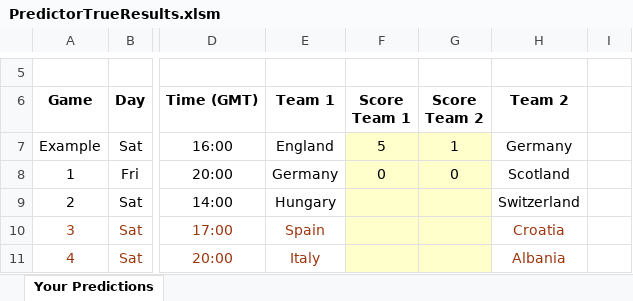
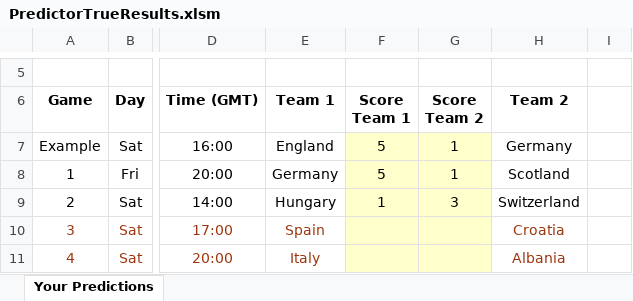
Before and after one commit to BenGillard/BensPredictorGame, an Excel workbook: PredictorTrueResults.xlsm, sheet Your Predictions, drawn as a sheet; only a part is shown, gaps mark what is left out; values as stored, in another font and other column widths than the file's, no borders; charts and pictures and conditional formats not drawn; the diff names each change by its address in the sheet, - before the commit and + after, or states it on an @@ line.

Commit message:
game 1 and 2

```diff
--- a/PredictorTrueResults.xlsm (sheet Your Predictions)
+++ b/PredictorTrueResults.xlsm (sheet Your Predictions)
-F8 (Score Team 1): 0
+F8 (Score Team 1): 5
-G8 (Score Team 2): 0
+G8 (Score Team 2): 1
-F9 (Score Team 1): (empty)
+F9 (Score Team 1): 1
-G9 (Score Team 2): (empty)
+G9 (Score Team 2): 3
```
Also changed, not shown: 1 other file.
